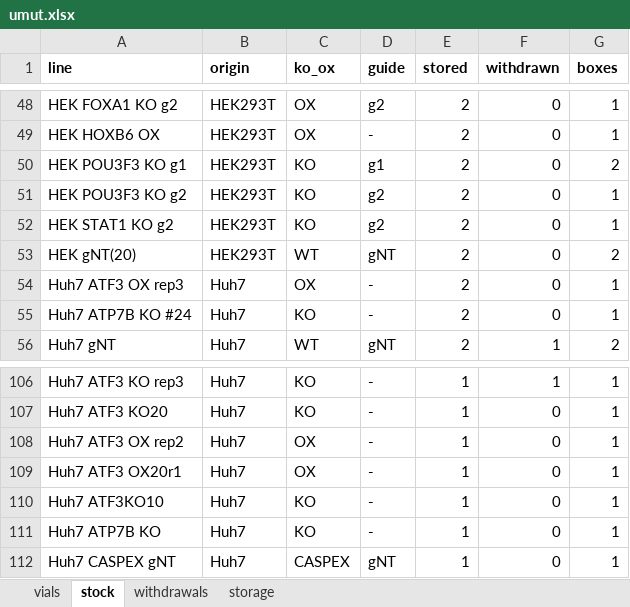
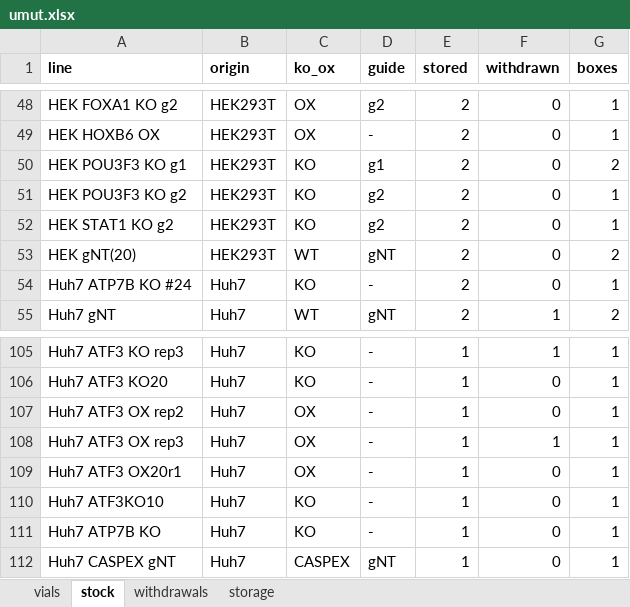
Before and after one commit to ucagiral/cagiral-schedule, an Excel workbook: cellstocks/data/umut.xlsx, sheet stock, drawn as a sheet; only a part is shown, gaps mark what is left out; values as stored, in another font and other column widths than the file's, no borders; removed rows and columns are numbered as before the commit, all else as after; the diff names each change by its address in the sheet, - before the commit and + after, or states it on an @@ line.

```diff
--- a/cellstocks/data/umut.xlsx (sheet stock)
+++ b/cellstocks/data/umut.xlsx (sheet stock)
-row 54: Huh7 ATF3 OX rep3 | Huh7 | OX | - | 2 | 0 | 1
+row 108: Huh7 ATF3 OX rep3 | Huh7 | OX | - | 1 | 1 | 1
```
Also changed, not shown: sheet vials, sheet withdrawals, sheet storage, 1 other file.
